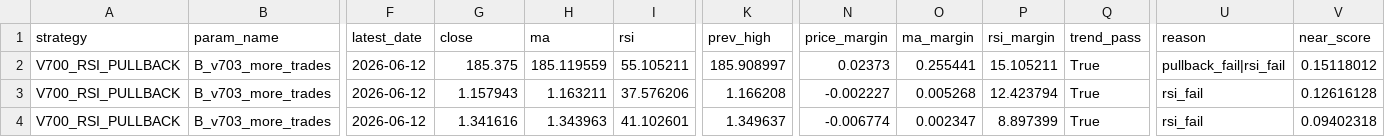
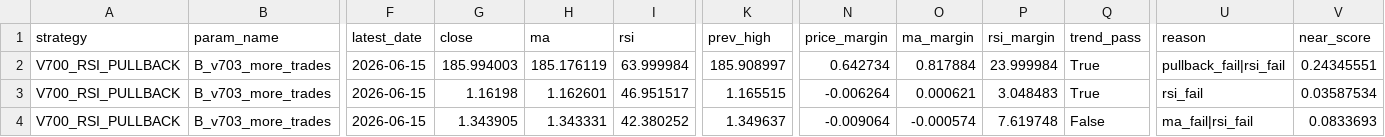
Before and after one commit to pengin01/Fx-Trade-System, a CSV file: fx_v812_signal_diagnostics.csv, drawn as a sheet; only a part is shown, gaps mark what is left out; the diff covers the shown part only; the diff names each change by its address in the sheet, - before the commit and + after, or states it on an @@ line.

```diff
--- a/fx_v812_signal_diagnostics.csv
+++ b/fx_v812_signal_diagnostics.csv
-F2:F4 (latest_date): 2026-06-12
+F2:F4 (latest_date): 2026-06-15
-G2 (close): 185.375
+G2 (close): 185.994003
-H2 (ma): 185.119559
+H2 (ma): 185.176119
-I2 (rsi): 55.105211
+I2 (rsi): 63.999984
-N2 (price_margin): 0.02373
+N2 (price_margin): 0.642734
-O2 (ma_margin): 0.255441
+O2 (ma_margin): 0.817884
-P2 (rsi_margin): 15.105211
+P2 (rsi_margin): 23.999984
-V2 (near_score): 0.15118012
+V2 (near_score): 0.24345551
-G3 (close): 1.157943
+G3 (close): 1.16198
-H3 (ma): 1.163211
+H3 (ma): 1.162601
-I3 (rsi): 37.576206
+I3 (rsi): 46.951517
-K3 (prev_high): 1.166208
+K3 (prev_high): 1.165515
-N3 (price_margin): -0.002227
+N3 (price_margin): -0.006264
-O3 (ma_margin): 0.005268
+O3 (ma_margin): 0.000621
-P3 (rsi_margin): 12.423794
+P3 (rsi_margin): 3.048483
-V3 (near_score): 0.12616128
+V3 (near_score): 0.03587534
-G4 (close): 1.341616
+G4 (close): 1.343905
-H4 (ma): 1.343963
+H4 (ma): 1.343331
-I4 (rsi): 41.102601
+I4 (rsi): 42.380252
-N4 (price_margin): -0.006774
+N4 (price_margin): -0.009064
-O4 (ma_margin): 0.002347
+O4 (ma_margin): -0.000574
-P4 (rsi_margin): 8.897399
+P4 (rsi_margin): 7.619748
-Q4 (trend_pass): True
+Q4 (trend_pass): False
-U4 (reason): rsi_fail
+U4 (reason): ma_fail|rsi_fail
-V4 (near_score): 0.09402318
+V4 (near_score): 0.0833693
```
Also changed, not shown: 25 edited cells elsewhere in this file, fx_v811_equity.csv, fx_v811_positions.csv, 3 other files.
